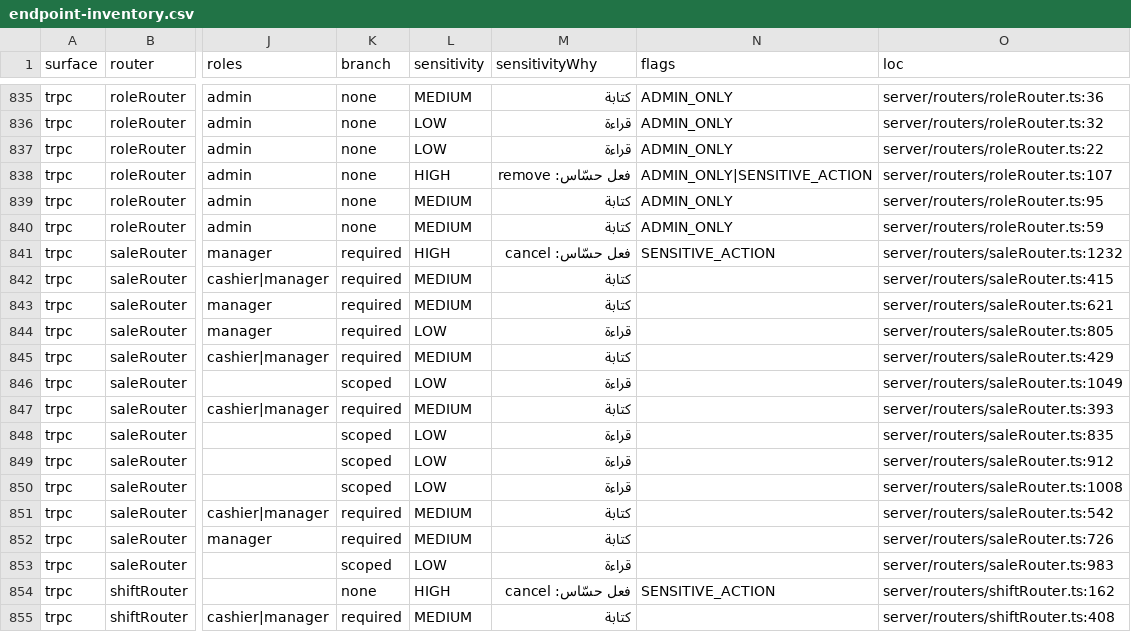
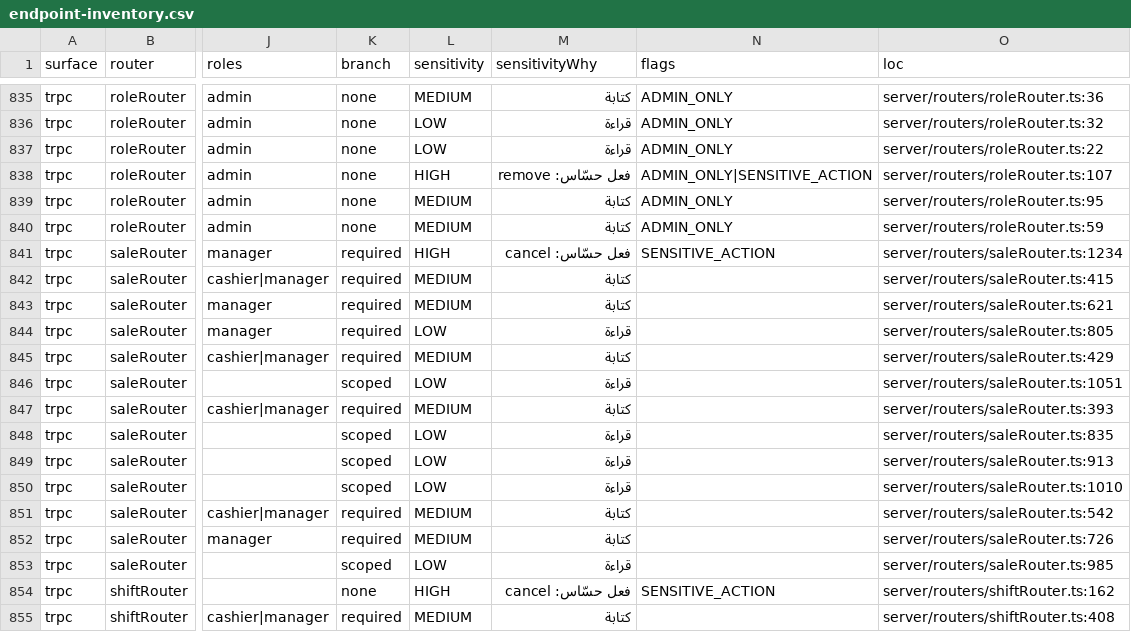
Before and after one commit to ahrrfy/business_management_system, a CSV file: docs/authz/endpoint-inventory.csv, drawn as a sheet; only a part is shown, gaps mark what is left out; the diff covers the shown part only; the diff names each change by its address in the sheet, - before the commit and + after, or states it on an @@ line.

```diff
--- a/docs/authz/endpoint-inventory.csv
+++ b/docs/authz/endpoint-inventory.csv
-O841 (loc): server/routers/saleRouter.ts:1232
+O841 (loc): server/routers/saleRouter.ts:1234
-O846 (loc): server/routers/saleRouter.ts:1049
+O846 (loc): server/routers/saleRouter.ts:1051
-O849 (loc): server/routers/saleRouter.ts:912
+O849 (loc): server/routers/saleRouter.ts:913
-O850 (loc): server/routers/saleRouter.ts:1008
+O850 (loc): server/routers/saleRouter.ts:1010
-O853 (loc): server/routers/saleRouter.ts:983
+O853 (loc): server/routers/saleRouter.ts:985
```
Also changed, not shown: 12 edited cells elsewhere in this file, 20 other files.
